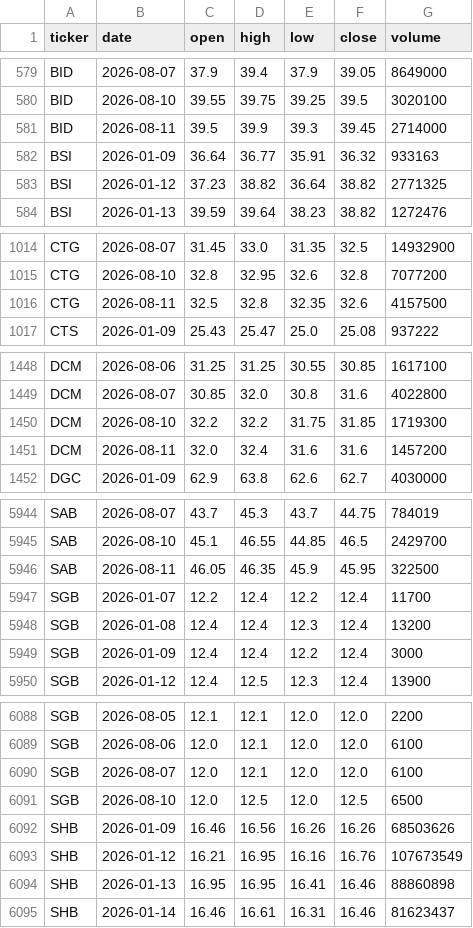
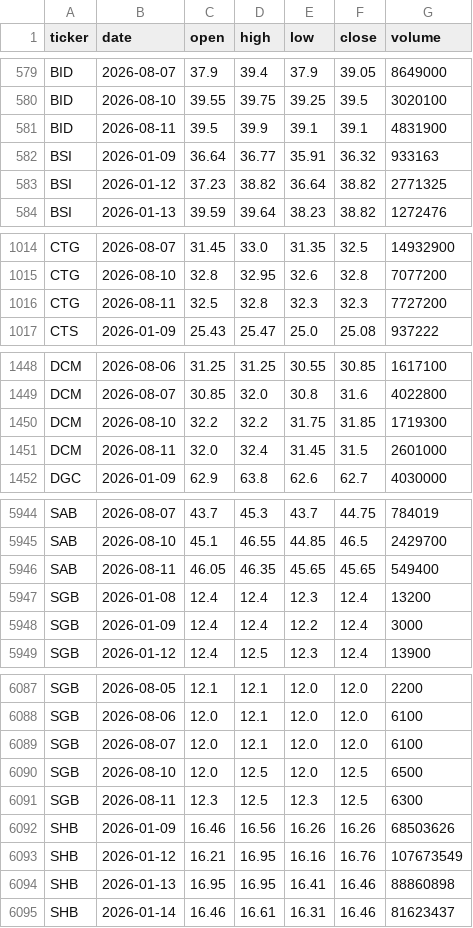
Before and after one commit to nnnhutien-cpu/Fairy-stock, a CSV file: data/stock_prices.csv, drawn as a sheet; only a part is shown, gaps mark what is left out; the diff covers the shown part only.

```diff
--- a/data/stock_prices.csv
+++ b/data/stock_prices.csv
@@ -580,3 +580,3 @@ BID,2026-08-07,37.9,39.4,37.9,39.05,8649000
 BID,2026-08-10,39.55,39.75,39.25,39.5,3020100
-BID,2026-08-11,39.5,39.9,39.3,39.45,2714000
+BID,2026-08-11,39.5,39.9,39.1,39.1,4831900
 BSI,2026-01-09,36.64,36.77,35.91,36.32,933163
@@ -1015,3 +1015,3 @@ CTG,2026-08-07,31.45,33.0,31.35,32.5,14932900
 CTG,2026-08-10,32.8,32.95,32.6,32.8,7077200
-CTG,2026-08-11,32.5,32.8,32.35,32.6,4157500
+CTG,2026-08-11,32.5,32.8,32.3,32.3,7727200
 CTS,2026-01-09,25.43,25.47,25.0,25.08,937222
@@ -1450,3 +1450,3 @@ DCM,2026-08-07,30.85,32.0,30.8,31.6,4022800
 DCM,2026-08-10,32.2,32.2,31.75,31.85,1719300
-DCM,2026-08-11,32.0,32.4,31.6,31.6,1457200
+DCM,2026-08-11,32.0,32.4,31.45,31.5,2601000
 DGC,2026-01-09,62.9,63.8,62.6,62.7,4030000
@@ -5945,4 +5945,3 @@ SAB,2026-08-07,43.7,45.3,43.7,44.75,784019
 SAB,2026-08-10,45.1,46.55,44.85,46.5,2429700
-SAB,2026-08-11,46.05,46.35,45.9,45.95,322500
-SGB,2026-01-07,12.2,12.4,12.2,12.4,11700
+SAB,2026-08-11,46.05,46.35,45.65,45.65,549400
 SGB,2026-01-08,12.4,12.4,12.3,12.4,13200
@@ -6091,2 +6090,3 @@ SGB,2026-08-07,12.0,12.1,12.0,12.0,6100
 SGB,2026-08-10,12.0,12.5,12.0,12.5,6500
+SGB,2026-08-11,12.3,12.5,12.3,12.5,6300
 SHB,2026-01-09,16.46,16.56,16.26,16.26,68503626
```
Also changed, not shown: 129 edited cells elsewhere in this file.
